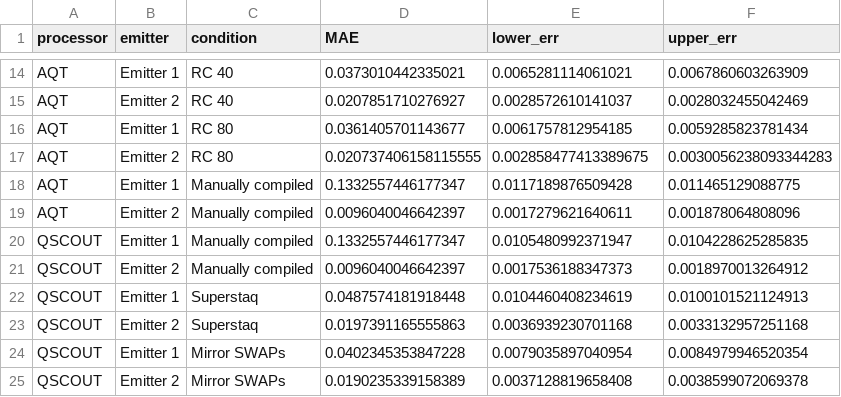
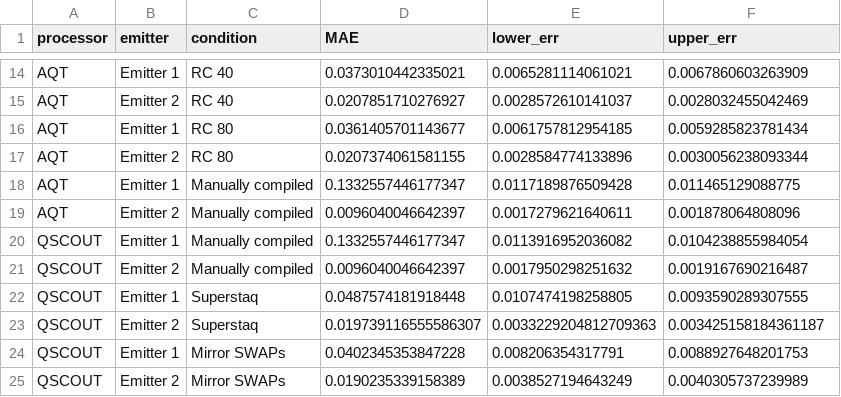
Before and after one commit to radulaski/CQED_quantum_simulation, a CSV file: src/MAE.csv, drawn as a sheet; only a part is shown, gaps mark what is left out.

```diff
--- a/src/MAE.csv
+++ b/src/MAE.csv
@@ -16,10 +16,10 @@ AQT,Emitter 2,RC 40,0.0207851710276927,0.0028572610141037,0.0028032455042469
 AQT,Emitter 1,RC 80,0.0361405701143677,0.0061757812954185,0.0059285823781434
-AQT,Emitter 2,RC 80,0.020737406158115555,0.002858477413389675,0.0030056238093344283
+AQT,Emitter 2,RC 80,0.0207374061581155,0.0028584774133896,0.0030056238093344
 AQT,Emitter 1,Manually compiled,0.1332557446177347,0.0117189876509428,0.011465129088775
 AQT,Emitter 2,Manually compiled,0.0096040046642397,0.0017279621640611,0.001878064808096
-QSCOUT,Emitter 1,Manually compiled,0.1332557446177347,0.0105480992371947,0.0104228625285835
-QSCOUT,Emitter 2,Manually compiled,0.0096040046642397,0.0017536188347373,0.0018970013264912
-QSCOUT,Emitter 1,Superstaq,0.0487574181918448,0.0104460408234619,0.0100101521124913
-QSCOUT,Emitter 2,Superstaq,0.0197391165555863,0.0036939230701168,0.0033132957251168
-QSCOUT,Emitter 1,Mirror SWAPs,0.0402345353847228,0.0079035897040954,0.0084979946520354
-QSCOUT,Emitter 2,Mirror SWAPs,0.0190235339158389,0.0037128819658408,0.0038599072069378
+QSCOUT,Emitter 1,Manually compiled,0.1332557446177347,0.0113916952036082,0.0104238855984054
+QSCOUT,Emitter 2,Manually compiled,0.0096040046642397,0.0017950298251632,0.0019167690216487
+QSCOUT,Emitter 1,Superstaq,0.0487574181918448,0.0107474198258805,0.0093590289307555
+QSCOUT,Emitter 2,Superstaq,0.019739116555586307,0.0033229204812709363,0.003425158184361187
+QSCOUT,Emitter 1,Mirror SWAPs,0.0402345353847228,0.008206354317791,0.0088927648201753
+QSCOUT,Emitter 2,Mirror SWAPs,0.0190235339158389,0.0038527194643249,0.0040305737239989
```
Also changed, not shown: 13 other files.
